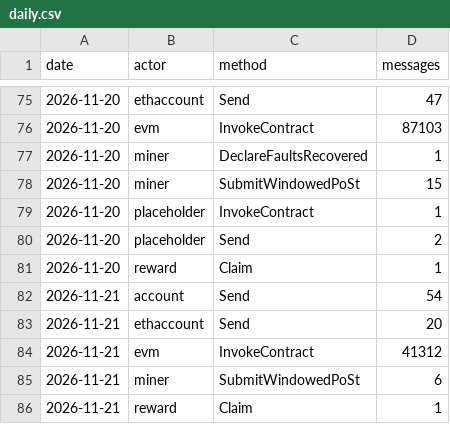
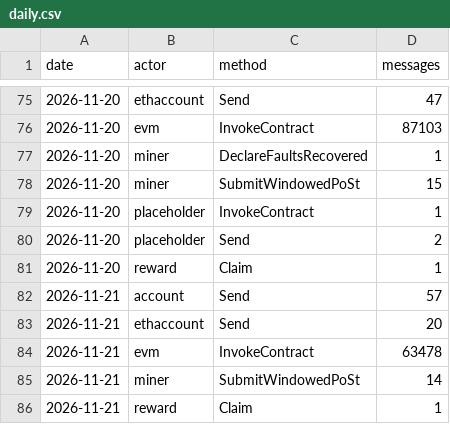
Before and after one commit to dire-states/filecoin-message-mix-data-calibration, a CSV file: daily.csv, drawn as a sheet; only a part is shown, gaps mark what is left out.

```diff
--- a/daily.csv
+++ b/daily.csv
@@ -81,6 +81,6 @@ date,actor,method,messages
 2026-11-20,reward,Claim,1
-2026-11-21,account,Send,54
+2026-11-21,account,Send,57
 2026-11-21,ethaccount,Send,20
-2026-11-21,evm,InvokeContract,41312
-2026-11-21,miner,SubmitWindowedPoSt,6
+2026-11-21,evm,InvokeContract,63478
+2026-11-21,miner,SubmitWindowedPoSt,14
 2026-11-21,reward,Claim,1
```
Also changed, not shown: days/2026/11/2026-11-21.csv, 2 other files.
